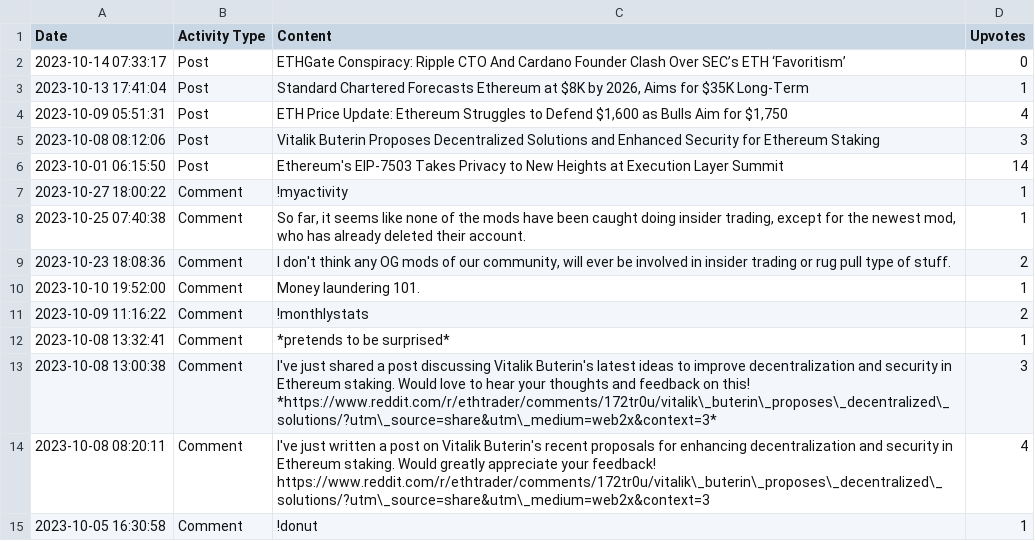
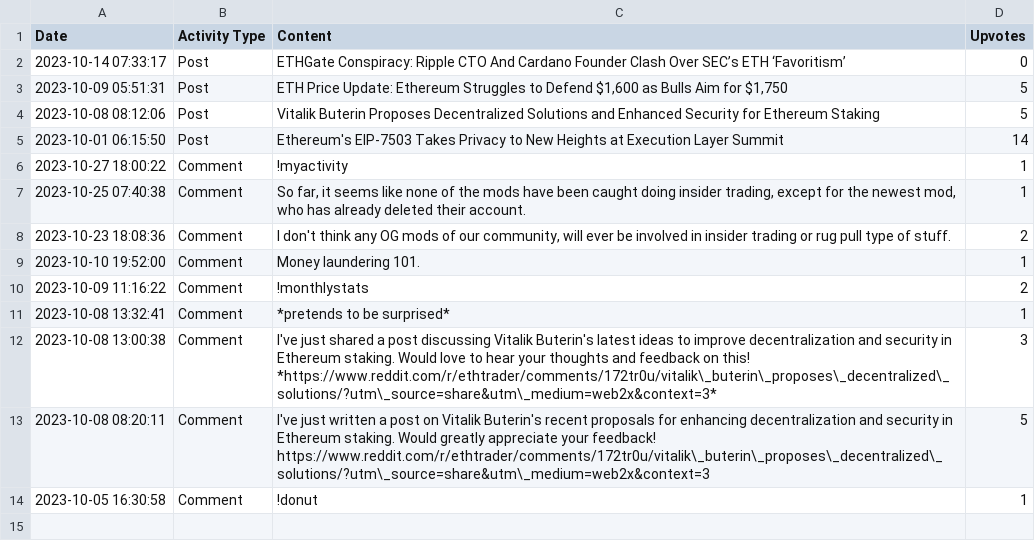
Before and after one commit to Defiboydonut/activity_csv, a CSV file: data/Acceptable-Sort-8429_activity.csv, drawn as a sheet.

Commit message:
Update activity CSV for Acceptable-Sort-8429

```diff
--- a/data/Acceptable-Sort-8429_activity.csv
+++ b/data/Acceptable-Sort-8429_activity.csv
@@ -2,5 +2,4 @@ Date,Activity Type,Content,Upvotes
 2023-10-14 07:33:17,Post,ETHGate Conspiracy: Ripple CTO And Cardano Founder Clash Over SEC’s ETH ‘Favoritism’,0
-2023-10-13 17:41:04,Post,"Standard Chartered Forecasts Ethereum at $8K by 2026, Aims for $35K Long-Term",1
-2023-10-09 05:51:31,Post,"ETH Price Update: Ethereum Struggles to Defend $1,600 as Bulls Aim for $1,750",4
-2023-10-08 08:12:06,Post,Vitalik Buterin Proposes Decentralized Solutions and Enhanced Security for Ethereum Staking,3
+2023-10-09 05:51:31,Post,"ETH Price Update: Ethereum Struggles to Defend $1,600 as Bulls Aim for $1,750",5
+2023-10-08 08:12:06,Post,Vitalik Buterin Proposes Decentralized Solutions and Enhanced Security for Ethereum Staking,5
 2023-10-01 06:15:50,Post,Ethereum's EIP-7503 Takes Privacy to New Heights at Execution Layer Summit,14
@@ -15,3 +14,3 @@ Date,Activity Type,Content,Upvotes
 *https://www.reddit.com/r/ethtrader/comments/172tr0u/vitalik\_buterin\_proposes\_decentralized\_solutions/?utm\_source=share&utm\_medium=web2x&context=3*",3
-2023-10-08 08:20:11,Comment,I've just written a post on Vitalik Buterin's recent proposals for enhancing decentralization and security in Ethereum staking. Would greatly appreciate your feedback! https://www.reddit.com/r/ethtrader/comments/172tr0u/vitalik\_buterin\_proposes\_decentralized\_solutions/?utm\_source=share&utm\_medium=web2x&context=3,4
+2023-10-08 08:20:11,Comment,I've just written a post on Vitalik Buterin's recent proposals for enhancing decentralization and security in Ethereum staking. Would greatly appreciate your feedback! https://www.reddit.com/r/ethtrader/comments/172tr0u/vitalik\_buterin\_proposes\_decentralized\_solutions/?utm\_source=share&utm\_medium=web2x&context=3,5
 2023-10-05 16:30:58,Comment,!donut,1
```
